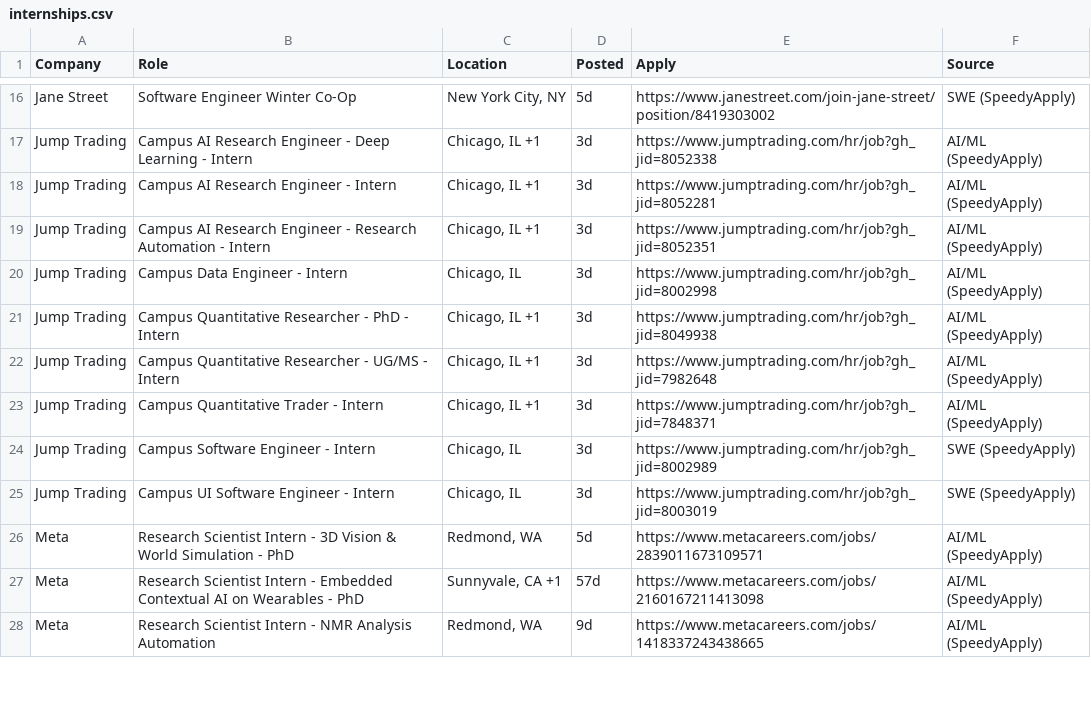
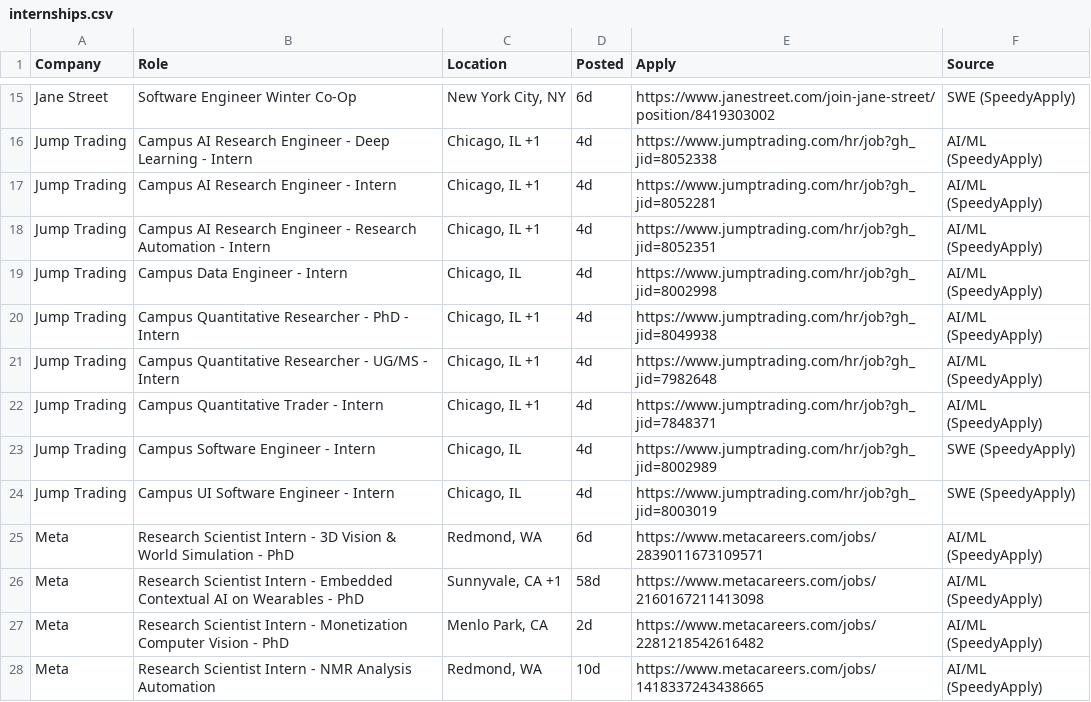
Before and after one commit to aryaanvig/internship-feed, a CSV file: output/internships.csv, drawn as a sheet; only a part is shown, gaps mark what is left out; addresses are those after the commit; the diff covers the shown part only; the diff names each change by its address in the sheet, - before the commit and + after, or states it on an @@ line.

```diff
--- a/output/internships.csv
+++ b/output/internships.csv
-D15 (Posted): 5d
+D15 (Posted): 6d
-D16:D24 (Posted): 3d
+D16:D24 (Posted): 4d
-D25 (Posted): 5d
+D25 (Posted): 6d
-D26 (Posted): 57d
+D26 (Posted): 58d
+row 27: Meta | Research Scientist Intern - Monetization Computer Vision - PhD | Menlo Park, CA | 2d | https://www.metacareers.com/jobs/2281218542616482 | AI/ML (SpeedyApply)
-D28 (Posted): 9d
+D28 (Posted): 10d
```
Also changed, not shown: 2 removed rows and 34 edited cells elsewhere in this file, 1 other file.
